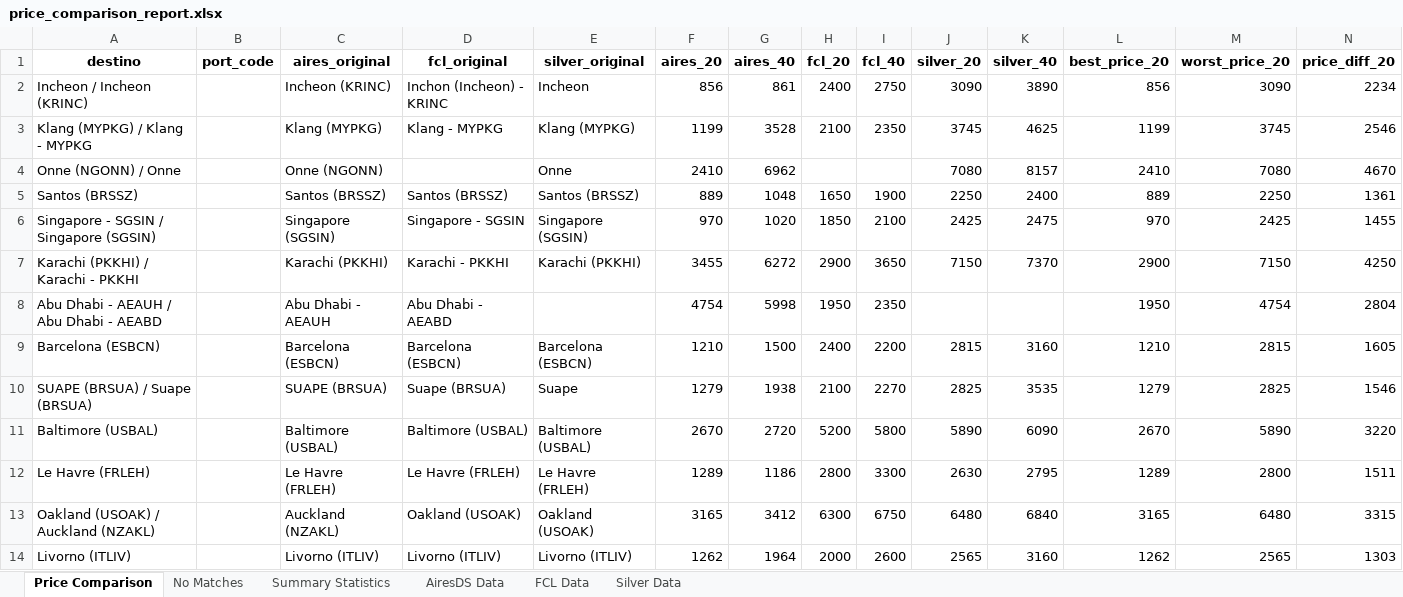
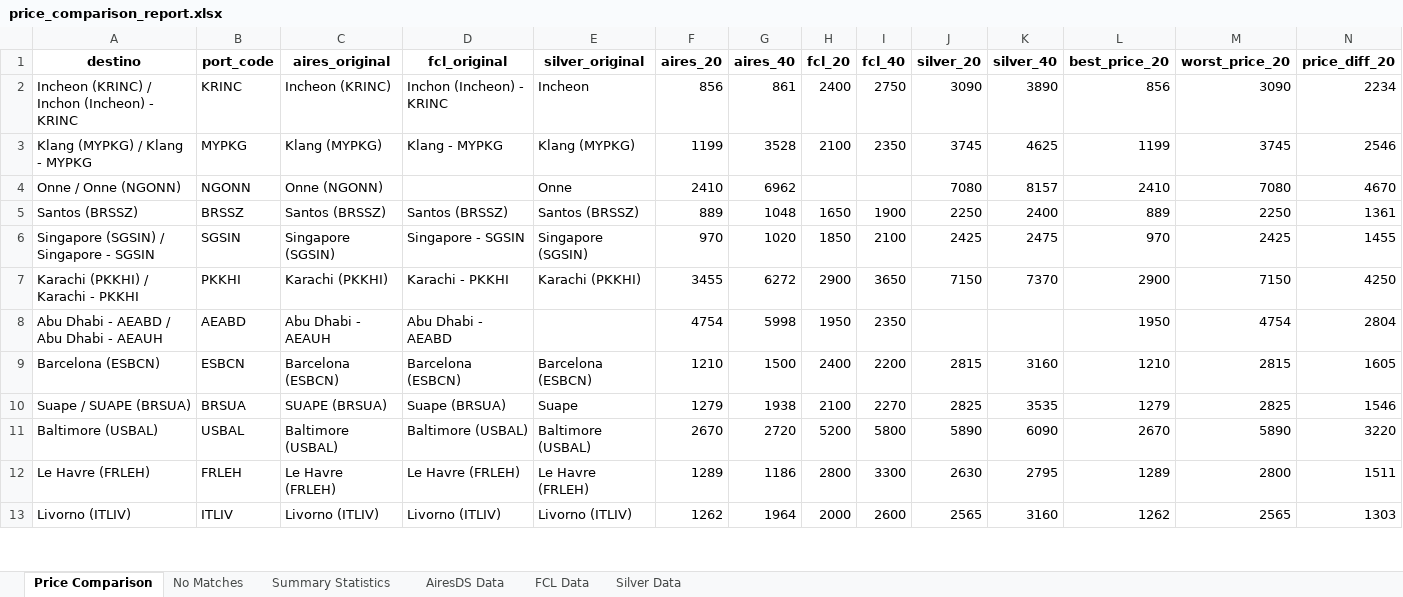
Before and after one commit to marajadesantelmo/liftvan_ypf, an Excel workbook: price_comparison_report.xlsx, sheet Price Comparison, drawn as a sheet; only a part is shown; values as stored, in another font and other column widths than the file's, no borders; removed rows and columns are numbered as before the commit, all else as after; rows hold the shown columns only; the diff covers the shown part only; the diff names each change by its address in the sheet, - before the commit and + after, or states it on an @@ line.

```diff
--- a/price_comparison_report.xlsx (sheet Price Comparison)
+++ b/price_comparison_report.xlsx (sheet Price Comparison)
-A2 (destino): Incheon / Incheon (KRINC)
+A2 (destino): Incheon (KRINC) / Inchon (Incheon) - KRINC
-B2 (port_code): (empty)
+B2 (port_code): KRINC
-B3 (port_code): (empty)
+B3 (port_code): MYPKG
-A4 (destino): Onne (NGONN) / Onne
+A4 (destino): Onne / Onne (NGONN)
-B4 (port_code): (empty)
+B4 (port_code): NGONN
-B5 (port_code): (empty)
+B5 (port_code): BRSSZ
-A6 (destino): Singapore - SGSIN / Singapore (SGSIN)
+A6 (destino): Singapore (SGSIN) / Singapore - SGSIN
-B6 (port_code): (empty)
+B6 (port_code): SGSIN
-B7 (port_code): (empty)
+B7 (port_code): PKKHI
-A8 (destino): Abu Dhabi - AEAUH / Abu Dhabi - AEABD
+A8 (destino): Abu Dhabi - AEABD / Abu Dhabi - AEAUH
-B8 (port_code): (empty)
+B8 (port_code): AEABD
-B9 (port_code): (empty)
+B9 (port_code): ESBCN
-A10 (destino): SUAPE (BRSUA) / Suape (BRSUA)
+A10 (destino): Suape / SUAPE (BRSUA)
-B10 (port_code): (empty)
+B10 (port_code): BRSUA
-B11 (port_code): (empty)
+B11 (port_code): USBAL
-B12 (port_code): (empty)
+B12 (port_code): FRLEH
-row 13: Oakland (USOAK) / Auckland (NZAKL) |  | Auckland (NZAKL) | Oakland (USOAK) | Oakland (USOAK) | 3165 | 3412 | 6300 | 6750 | 6480 | 6840 | 3165 | 6480 | 3315
-B13 (port_code): (empty)
+B13 (port_code): ITLIV
```
Also changed, not shown: 3 added rows, 3 removed rows and 105 edited cells elsewhere in this sheet, sheet No Matches, sheet FCL Data, sheet AiresDS Data, sheet Silver Data, sheet Summary Statistics, 7 other files.
